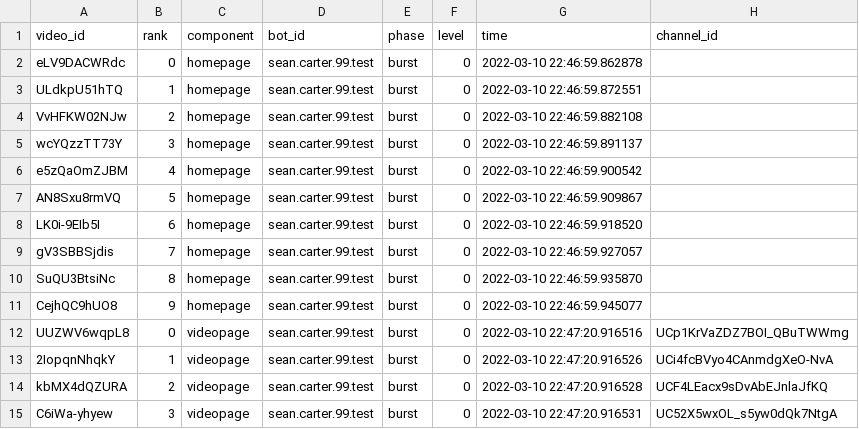
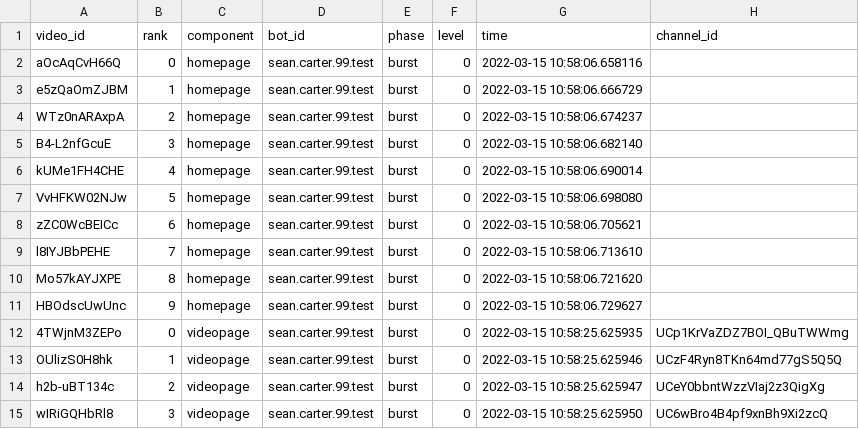
Before and after one commit to avliu-um/youtube-disinterest, a CSV file: results/sean-carter-99-test_1.csv, drawn as a sheet; only a part is shown; the diff covers the shown part only.

```diff
--- a/results/sean-carter-99-test_1.csv
+++ b/results/sean-carter-99-test_1.csv
@@ -1,15 +1,15 @@
 video_id,rank,component,bot_id,phase,level,time,channel_id
-eLV9DACWRdc,0,homepage,sean.carter.99.test,burst,0,2022-03-10 22:46:59.862878,
-ULdkpU51hTQ,1,homepage,sean.carter.99.test,burst,0,2022-03-10 22:46:59.872551,
-VvHFKW02NJw,2,homepage,sean.carter.99.test,burst,0,2022-03-10 22:46:59.882108,
-wcYQzzTT73Y,3,homepage,sean.carter.99.test,burst,0,2022-03-10 22:46:59.891137,
-e5zQaOmZJBM,4,homepage,sean.carter.99.test,burst,0,2022-03-10 22:46:59.900542,
-AN8Sxu8rmVQ,5,homepage,sean.carter.99.test,burst,0,2022-03-10 22:46:59.909867,
-LK0i-9EIb5I,6,homepage,sean.carter.99.test,burst,0,2022-03-10 22:46:59.918520,
-gV3SBBSjdis,7,homepage,sean.carter.99.test,burst,0,2022-03-10 22:46:59.927057,
-SuQU3BtsiNc,8,homepage,sean.carter.99.test,burst,0,2022-03-10 22:46:59.935870,
-CejhQC9hUO8,9,homepage,sean.carter.99.test,burst,0,2022-03-10 22:46:59.945077,
-UUZWV6wqpL8,0,videopage,sean.carter.99.test,burst,0,2022-03-10 22:47:20.916516,UCp1KrVaZDZ7BOI_QBuTWWmg
-2IopqnNhqkY,1,videopage,sean.carter.99.test,burst,0,2022-03-10 22:47:20.916526,UCi4fcBVyo4CAnmdgXeO-NvA
-kbMX4dQZURA,2,videopage,sean.carter.99.test,burst,0,2022-03-10 22:47:20.916528,UCF4LEacx9sDvAbEJnlaJfKQ
-C6iWa-yhyew,3,videopage,sean.carter.99.test,burst,0,2022-03-10 22:47:20.916531,UC52X5wxOL_s5yw0dQk7NtgA
+aOcAqCvH66Q,0,homepage,sean.carter.99.test,burst,0,2022-03-15 10:58:06.658116,
+e5zQaOmZJBM,1,homepage,sean.carter.99.test,burst,0,2022-03-15 10:58:06.666729,
+WTz0nARAxpA,2,homepage,sean.carter.99.test,burst,0,2022-03-15 10:58:06.674237,
+B4-L2nfGcuE,3,homepage,sean.carter.99.test,burst,0,2022-03-15 10:58:06.682140,
+kUMe1FH4CHE,4,homepage,sean.carter.99.test,burst,0,2022-03-15 10:58:06.690014,
+VvHFKW02NJw,5,homepage,sean.carter.99.test,burst,0,2022-03-15 10:58:06.698080,
+zZC0WcBEICc,6,homepage,sean.carter.99.test,burst,0,2022-03-15 10:58:06.705621,
+l8IYJBbPEHE,7,homepage,sean.carter.99.test,burst,0,2022-03-15 10:58:06.713610,
+Mo57kAYJXPE,8,homepage,sean.carter.99.test,burst,0,2022-03-15 10:58:06.721620,
+HBOdscUwUnc,9,homepage,sean.carter.99.test,burst,0,2022-03-15 10:58:06.729627,
+4TWjnM3ZEPo,0,videopage,sean.carter.99.test,burst,0,2022-03-15 10:58:25.625935,UCp1KrVaZDZ7BOI_QBuTWWmg
+OUlizS0H8hk,1,videopage,sean.carter.99.test,burst,0,2022-03-15 10:58:25.625946,UCzF4Ryn8TKn64md77gS5Q5Q
+h2b-uBT134c,2,videopage,sean.carter.99.test,burst,0,2022-03-15 10:58:25.625947,UCeY0bbntWzzVIaj2z3QigXg
+wIRiGQHbRl8,3,videopage,sean.carter.99.test,burst,0,2022-03-15 10:58:25.625950,UC6wBro4B4pf9xnBh9Xi2zcQ
```
Also changed, not shown: 1 added row, 1 removed row and 61 edited cells elsewhere in this file, 11 other files.
